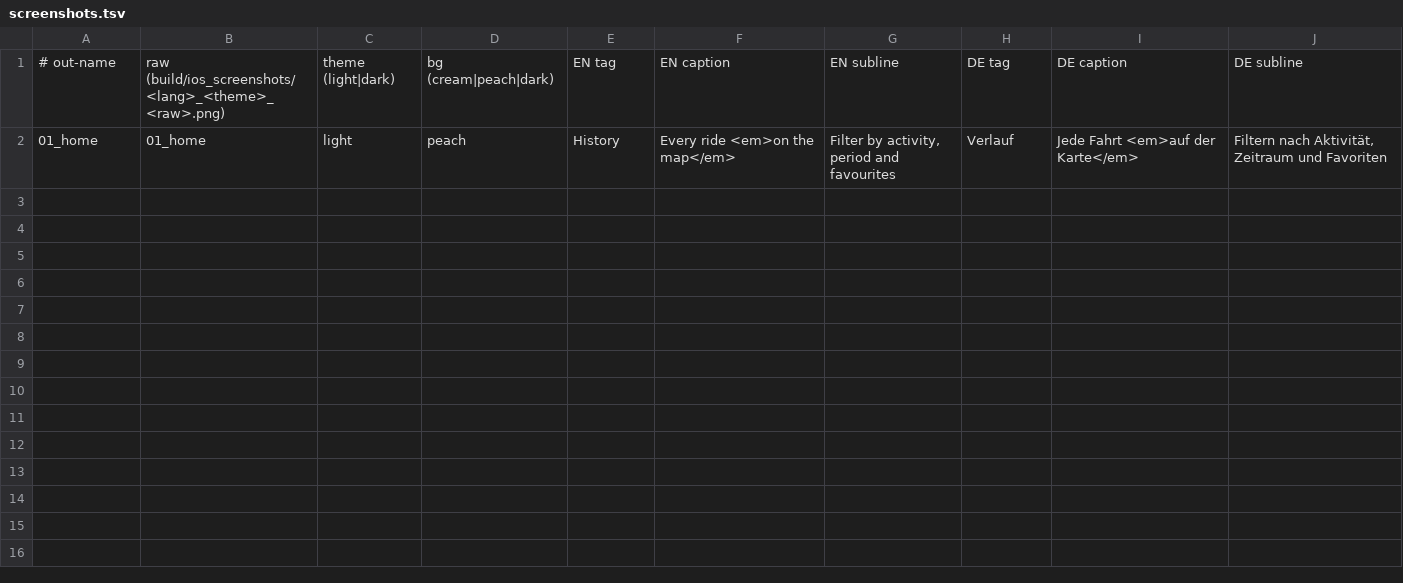
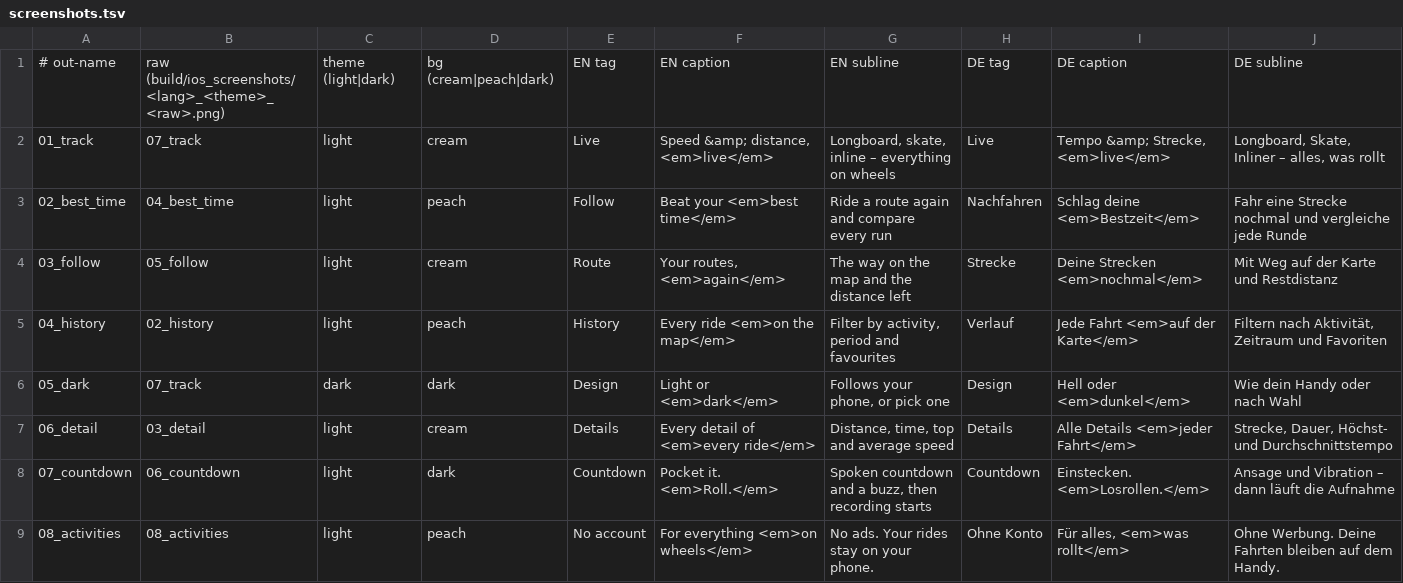
Before and after one commit to Valijuu/Retrail, a TSV file: store/ios/screenshots.tsv, drawn as a sheet.

```diff
--- a/store/ios/screenshots.tsv
+++ b/store/ios/screenshots.tsv
@@ -1,2 +1,9 @@
 # out-name	raw (build/ios_screenshots/<lang>_<theme>_<raw>.png)	theme (light|dark)	bg (cream|peach|dark)	EN tag	EN caption	EN subline	DE tag	DE caption	DE subline
-01_home	01_home	light	peach	History	Every ride <em>on the map</em>	Filter by activity, period and favourites	Verlauf	Jede Fahrt <em>auf der Karte</em>	Filtern nach Aktivität, Zeitraum und Favoriten
+01_track	07_track	light	cream	Live	Speed &amp; distance, <em>live</em>	Longboard, skate, inline – everything on wheels	Live	Tempo &amp; Strecke, <em>live</em>	Longboard, Skate, Inliner – alles, was rollt
+02_best_time	04_best_time	light	peach	Follow	Beat your <em>best time</em>	Ride a route again and compare every run	Nachfahren	Schlag deine <em>Bestzeit</em>	Fahr eine Strecke nochmal und vergleiche jede Runde
+03_follow	05_follow	light	cream	Route	Your routes, <em>again</em>	The way on the map and the distance left	Strecke	Deine Strecken <em>nochmal</em>	Mit Weg auf der Karte und Restdistanz
+04_history	02_history	light	peach	History	Every ride <em>on the map</em>	Filter by activity, period and favourites	Verlauf	Jede Fahrt <em>auf der Karte</em>	Filtern nach Aktivität, Zeitraum und Favoriten
+05_dark	07_track	dark	dark	Design	Light or <em>dark</em>	Follows your phone, or pick one	Design	Hell oder <em>dunkel</em>	Wie dein Handy oder nach Wahl
+06_detail	03_detail	light	cream	Details	Every detail of <em>every ride</em>	Distance, time, top and average speed	Details	Alle Details <em>jeder Fahrt</em>	Strecke, Dauer, Höchst- und Durchschnittstempo
+07_countdown	06_countdown	light	dark	Countdown	Pocket it. <em>Roll.</em>	Spoken countdown and a buzz, then recording starts	Countdown	Einstecken. <em>Losrollen.</em>	Ansage und Vibration – dann läuft die Aufnahme
+08_activities	08_activities	light	peach	No account	For everything <em>on wheels</em>	No ads. Your rides stay on your phone.	Ohne Konto	Für alles, <em>was rollt</em>	Ohne Werbung. Deine Fahrten bleiben auf dem Handy.
```
Also changed, not shown: 5 other files.
